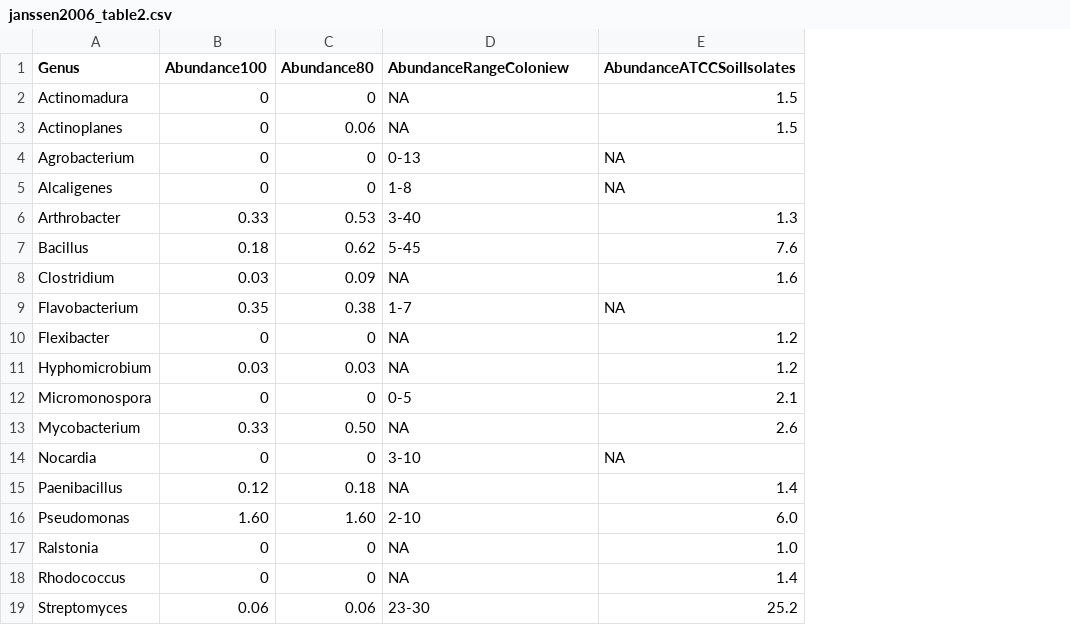
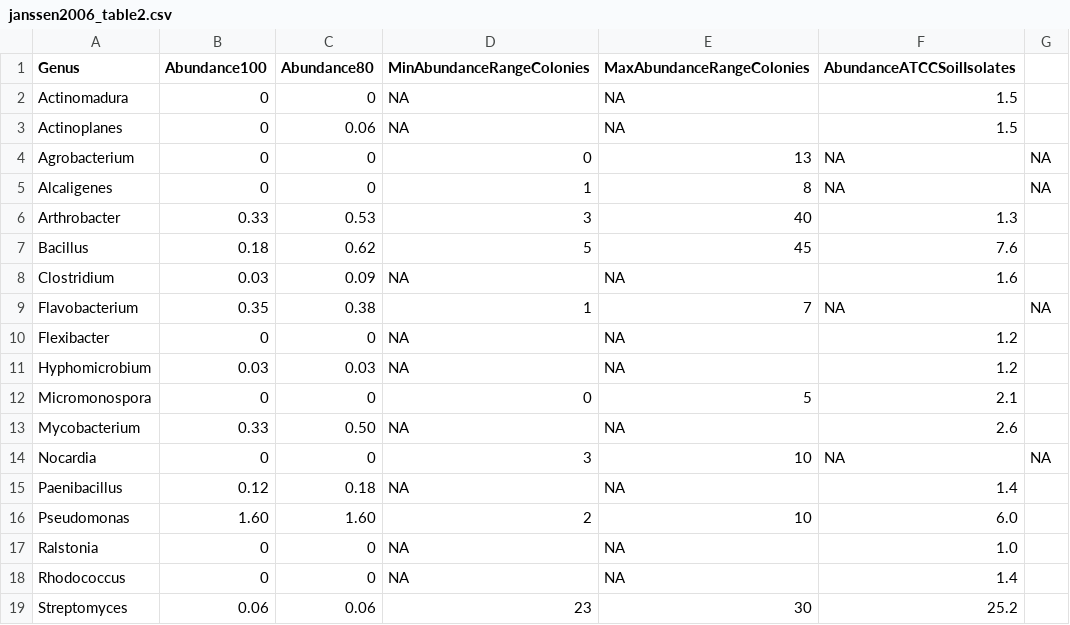
Before and after one commit to chuckpr/140212_micro_seminar, a CSV file: data/janssen2006_table2.csv, drawn as a sheet; the diff names each change by its address in the sheet, - before the commit and + after, or states it on an @@ line.

Commit message:
fixed table

```diff
--- a/data/janssen2006_table2.csv
+++ b/data/janssen2006_table2.csv
+column E (MaxAbundanceRangeColonies), rows 2-19: NA | NA | 13 | 8 | 40 | 45 | NA | 7 | NA | NA | 5 | NA | 10 | NA | 10 | NA | NA | 30
+column G, rows 4-14: NA | NA |  |  |  | NA |  |  |  |  | NA
-D1: AbundanceRangeColoniew
+D1: MinAbundanceRangeColonies
-D4 (MinAbundanceRangeColonies): 0-13
+D4 (MinAbundanceRangeColonies): 0
-D5 (MinAbundanceRangeColonies): 1-8
+D5 (MinAbundanceRangeColonies): 1
-D6 (MinAbundanceRangeColonies): 3-40
+D6 (MinAbundanceRangeColonies): 3
-D7 (MinAbundanceRangeColonies): 5-45
+D7 (MinAbundanceRangeColonies): 5
-D9 (MinAbundanceRangeColonies): 1-7
+D9 (MinAbundanceRangeColonies): 1
-D12 (MinAbundanceRangeColonies): 0-5
+D12 (MinAbundanceRangeColonies): 0
-D14 (MinAbundanceRangeColonies): 3-10
+D14 (MinAbundanceRangeColonies): 3
-D16 (MinAbundanceRangeColonies): 2-10
+D16 (MinAbundanceRangeColonies): 2
-D19 (MinAbundanceRangeColonies): 23-30
+D19 (MinAbundanceRangeColonies): 23
```
